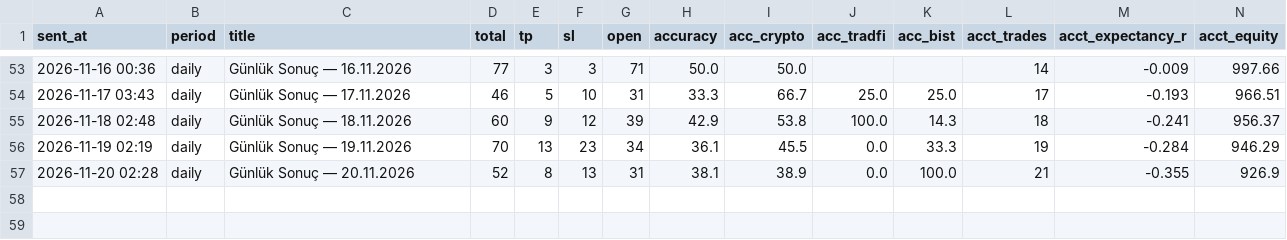
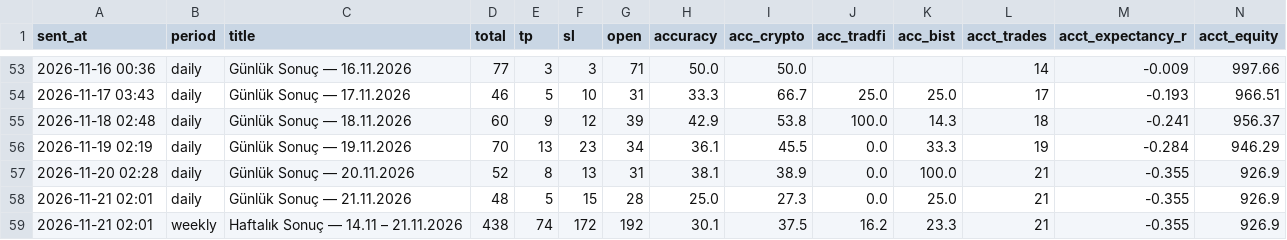
Before and after one commit to olgunkadirgulhan/moon-or-doom-bot, a CSV file: tracking/results.csv, drawn as a sheet; only a part is shown, gaps mark what is left out.

```diff
--- a/tracking/results.csv
+++ b/tracking/results.csv
@@ -57 +57,3 @@ sent_at,period,title,total,tp,sl,open,accuracy,acc_crypto,acc_tradfi,acc_bist,ac
 2026-11-20 02:28,daily,Günlük Sonuç — 20.11.2026,52,8,13,31,38.1,38.9,0.0,100.0,21,-0.355,926.9
+2026-11-21 02:01,daily,Günlük Sonuç — 21.11.2026,48,5,15,28,25.0,27.3,0.0,25.0,21,-0.355,926.9
+2026-11-21 02:01,weekly,Haftalık Sonuç — 14.11 – 21.11.2026,438,74,172,192,30.1,37.5,16.2,23.3,21,-0.355,926.9
```
Also changed, not shown: tracking/outcomes.csv.
